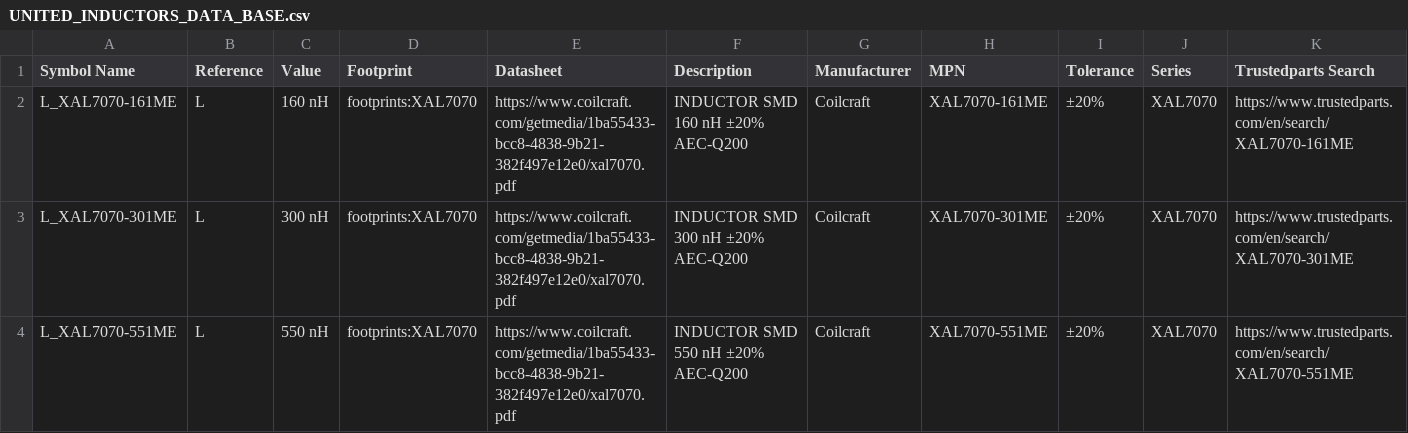
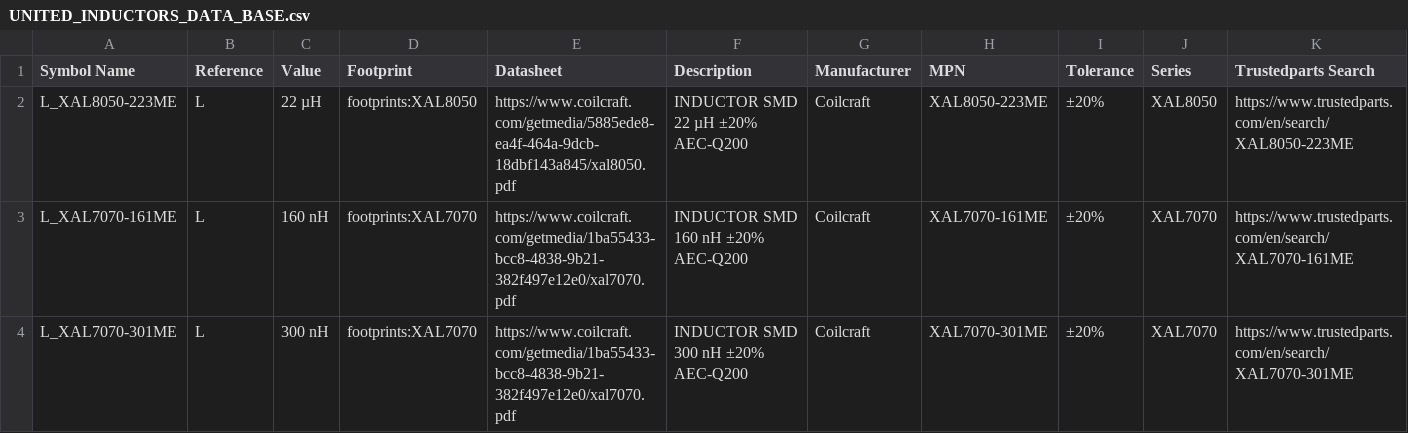
Before and after one commit to ionutms/KiCAD_Symbol_Generator, a CSV file: data/UNITED_INDUCTORS_DATA_BASE.csv, drawn as a sheet; only a part is shown; the shorter side is filled out with more unchanged rows.

Commit message:
add xal8050 series

```diff
--- a/data/UNITED_INDUCTORS_DATA_BASE.csv
+++ b/data/UNITED_INDUCTORS_DATA_BASE.csv
@@ -1,2 +1,3 @@
 Symbol Name,Reference,Value,Footprint,Datasheet,Description,Manufacturer,MPN,Tolerance,Series,Trustedparts Search
+L_XAL8050-223ME,L,22 µH,footprints:XAL8050,https://www.coilcraft.com/getmedia/5885ede8-ea4f-464a-9dcb-18dbf143a845/xal8050.pdf,INDUCTOR SMD 22 µH ±20% AEC-Q200,Coilcraft,XAL8050-223ME,±20%,XAL8050,https://www.trustedparts.com/en/search/XAL8050-223ME
 L_XAL7070-161ME,L,160 nH,footprints:XAL7070,https://www.coilcraft.com/getmedia/1ba55433-bcc8-4838-9b21-382f497e12e0/xal7070.pdf,INDUCTOR SMD 160 nH ±20% AEC-Q200,Coilcraft,XAL7070-161ME,±20%,XAL7070,https://www.trustedparts.com/en/search/XAL7070-161ME
```
Also changed, not shown: 4 other files.
